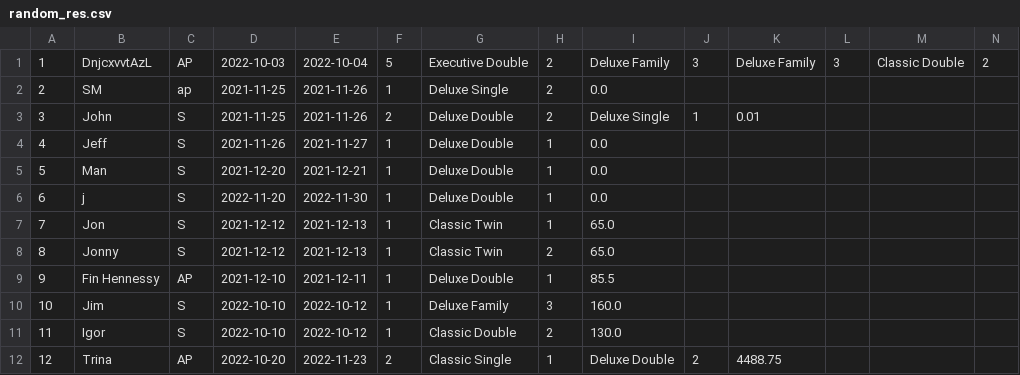
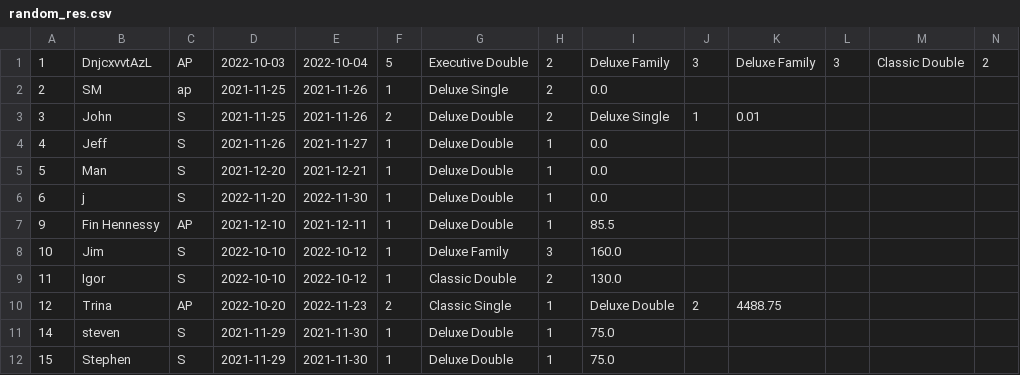
Before and after one commit to Jackobrien4555/Cs4013-project, a CSV file: reservations/random_res.csv, drawn as a sheet; only a part is shown; removed rows and columns are numbered as before the commit, all else as after; rows hold the shown columns only; the diff names each change by its address in the sheet, - before the commit and + after, or states it on an @@ line.

```diff
--- a/reservations/random_res.csv
+++ b/reservations/random_res.csv
-row 7: 7 | Jon | S | 2021-12-12 | 2021-12-13 | 1 | Classic Twin | 1 | 65.0
-row 8: 8 | Jonny | S | 2021-12-12 | 2021-12-13 | 1 | Classic Twin | 2 | 65.0
+row 11: 14 | steven | S | 2021-11-29 | 2021-11-30 | 1 | Deluxe Double | 1 | 75.0
+row 12: 15 | Stephen | S | 2021-11-29 | 2021-11-30 | 1 | Deluxe Double | 1 | 75.0
```
Also changed, not shown: reservations/cancellations.csv, 2 other files.
